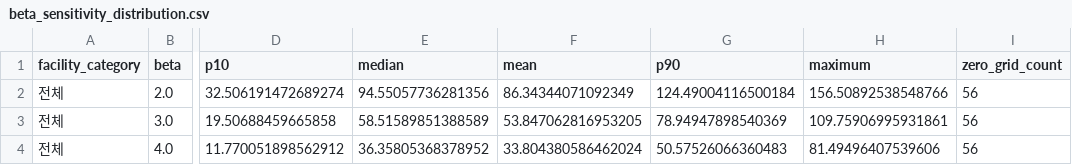
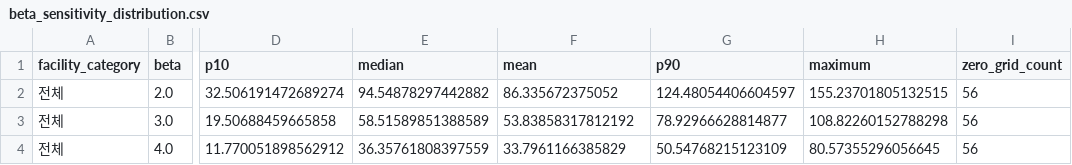
Before and after one commit to JHPark-kor/Culture-Gap-Analysis, a CSV file: output/report/accessibility/beta_sensitivity_distribution.csv, drawn as a sheet; only a part is shown, gaps mark what is left out; the diff names each change by its address in the sheet, - before the commit and + after, or states it on an @@ line.

```diff
--- a/output/report/accessibility/beta_sensitivity_distribution.csv
+++ b/output/report/accessibility/beta_sensitivity_distribution.csv
-E2 (median): 94.55057736281356
+E2 (median): 94.54878297442882
-F2 (mean): 86.34344071092349
+F2 (mean): 86.335672375052
-G2 (p90): 124.49004116500184
+G2 (p90): 124.48054406604597
-H2 (maximum): 156.50892538548766
+H2 (maximum): 155.23701805132515
-F3 (mean): 53.847062816953205
+F3 (mean): 53.83858317812192
-G3 (p90): 78.94947898540369
+G3 (p90): 78.92966628814877
-H3 (maximum): 109.75906995931861
+H3 (maximum): 108.82260152788298
-E4 (median): 36.35805368378952
+E4 (median): 36.35761808397559
-F4 (mean): 33.804380586462024
+F4 (mean): 33.7961166385829
-G4 (p90): 50.57526066360483
+G4 (p90): 50.54768215123109
-H4 (maximum): 81.49496407539606
+H4 (maximum): 80.57355296056645
```
Also changed, not shown: output/report/accessibility/beta_sensitivity_correlations.csv, 10 other files.
